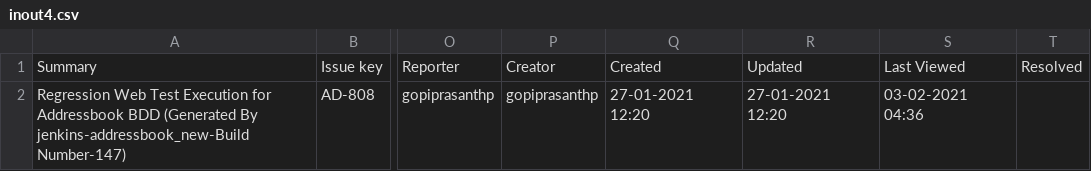
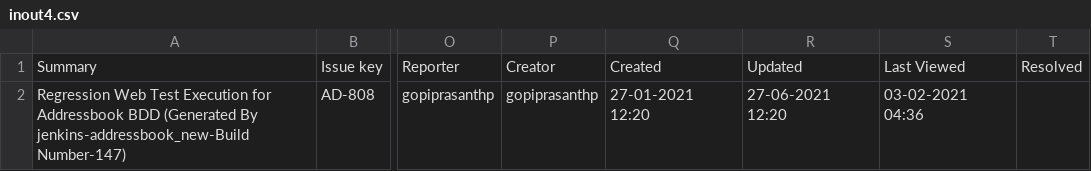
Before and after one commit to isequal2/dataRepo, a CSV file: datafiles/inout4.csv, drawn as a sheet; only a part is shown, gaps mark what is left out; the diff names each change by its address in the sheet, - before the commit and + after, or states it on an @@ line.

Commit message:
updated d4

```diff
--- a/datafiles/inout4.csv
+++ b/datafiles/inout4.csv
-R2: 27-01-2021 12:20
+R2: 27-06-2021 12:20
```
